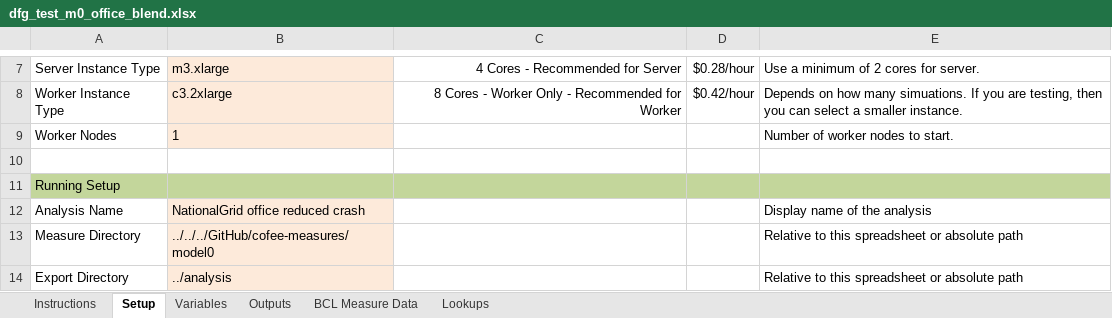
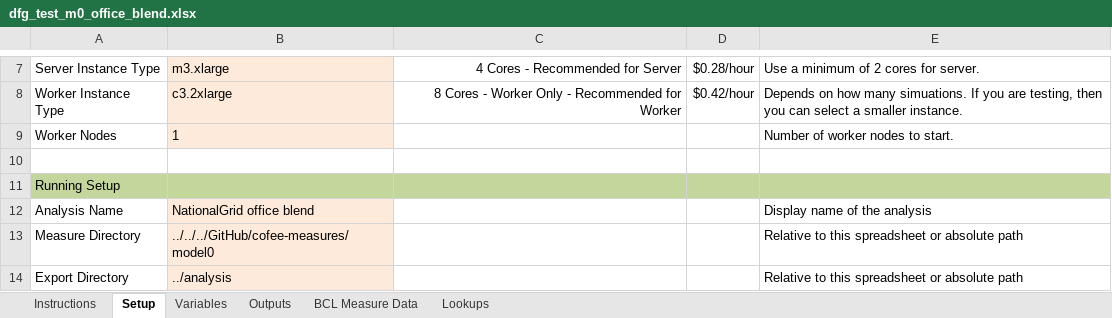
Before and after one commit to NREL/OpenStudio-analysis-spreadsheet, an Excel workbook: projects/dfg_test_m0_office_blend.xlsx, sheet Setup, drawn as a sheet; only a part is shown, gaps mark what is left out; values as stored, in another font and other column widths than the file's, no borders; the diff names each change by its address in the sheet, - before the commit and + after, or states it on an @@ line.

Commit message:
updated test spreadsheet for blend branch
These should be ready to run, but need some testing. I can merge back to
master in morning, but wanted to see if anyone was running anything. Old
spreadsheets may not work anymore.

```diff
--- a/projects/dfg_test_m0_office_blend.xlsx (sheet Setup)
+++ b/projects/dfg_test_m0_office_blend.xlsx (sheet Setup)
-B12: NationalGrid office reduced crash
+B12: NationalGrid office blend
```
Also changed, not shown: sheet Variables, formulas that keep their value.
